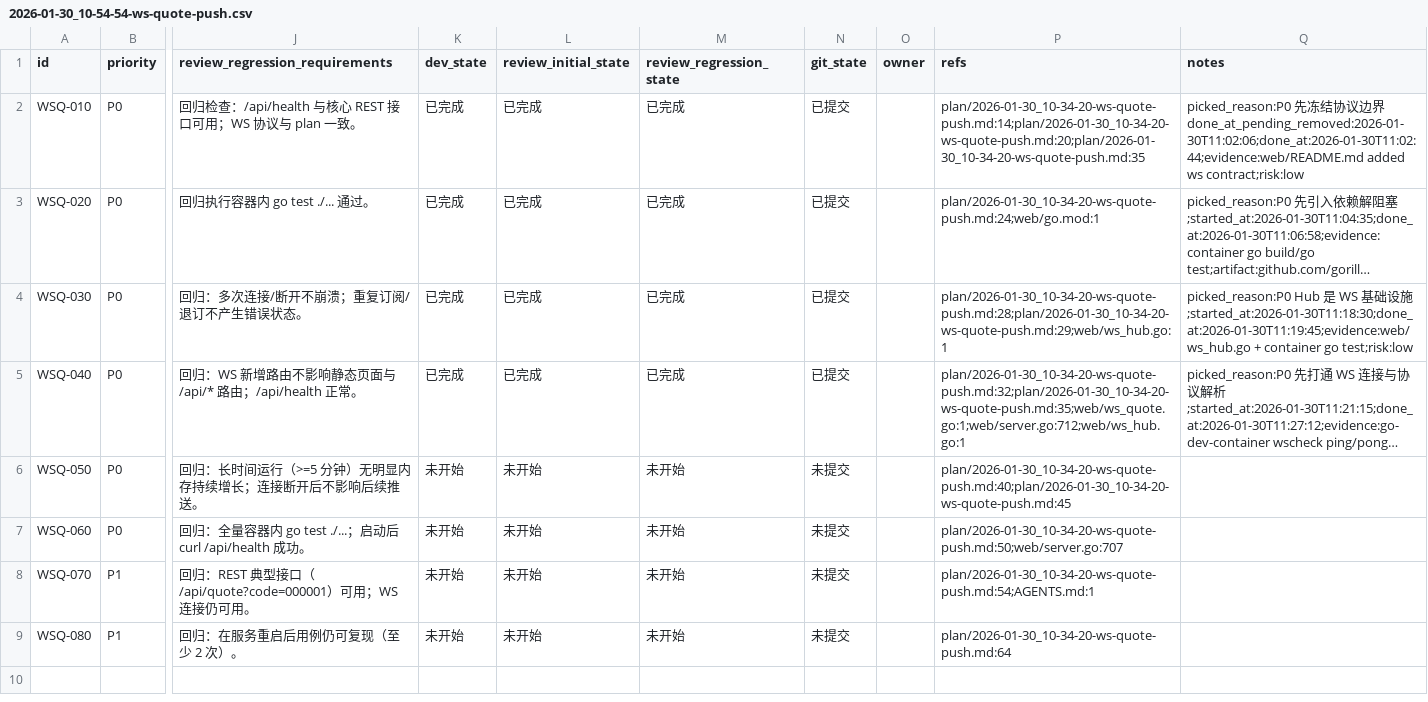
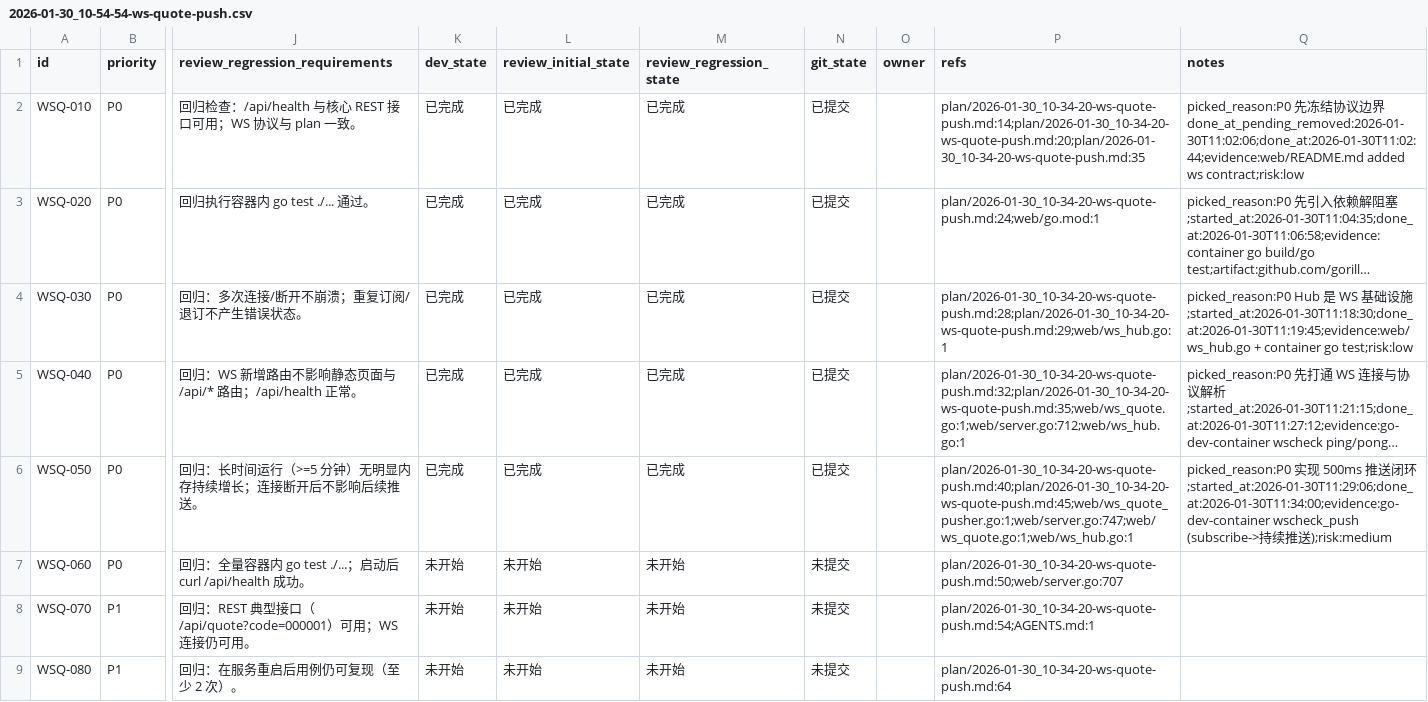
Before and after one commit to 2635064692/tdx-api, a CSV file: issues/2026-01-30_10-54-54-ws-quote-push.csv, drawn as a sheet; only a part is shown, gaps mark what is left out; long unchanged cells end in …; the diff names each change by its address in the sheet, - before the commit and + after, or states it on an @@ line.

Commit message:
feat(web)：[WSQ-050] 实现 QuotePusher（500ms 拉取与推送）
1. 新增 QuotePusher：500ms 拉取订阅 codes 并推送 snapshot/delta

2. 启动时 startQuotePusher() 并在容器内验证持续推送

```diff
--- a/issues/2026-01-30_10-54-54-ws-quote-push.csv
+++ b/issues/2026-01-30_10-54-54-ws-quote-push.csv
-K6 (dev_state): 未开始
+K6 (dev_state): 已完成
-L6 (review_initial_state): 未开始
+L6 (review_initial_state): 已完成
-M6 (review_regression_state): 未开始
+M6 (review_regression_state): 已完成
-N6 (git_state): 未提交
+N6 (git_state): 已提交
-P6 (refs): plan/2026-01-30_10-34-20-ws-quote-push.md:40;plan/2026-01-30_10-34-20-ws-quote-push.md:45
+P6 (refs): plan/2026-01-30_10-34-20-ws-quote-push.md:40;plan/2026-01-30_10-34-20-ws-quote-push.md:45;web/ws_quote_pusher.go:1;web/server.go:747;web/ws_quote.go:1;web/ws_hub.go:1
-Q6 (notes): (empty)
+Q6 (notes): picked_reason:P0 实现 500ms 推送闭环;started_at:2026-01-30T11:29:06;done_at:2026-01-30T11:34:00;evidence:go-dev-container wscheck_push (subscribe->持续推送);risk:medium
```
Also changed, not shown: 2 other files.
